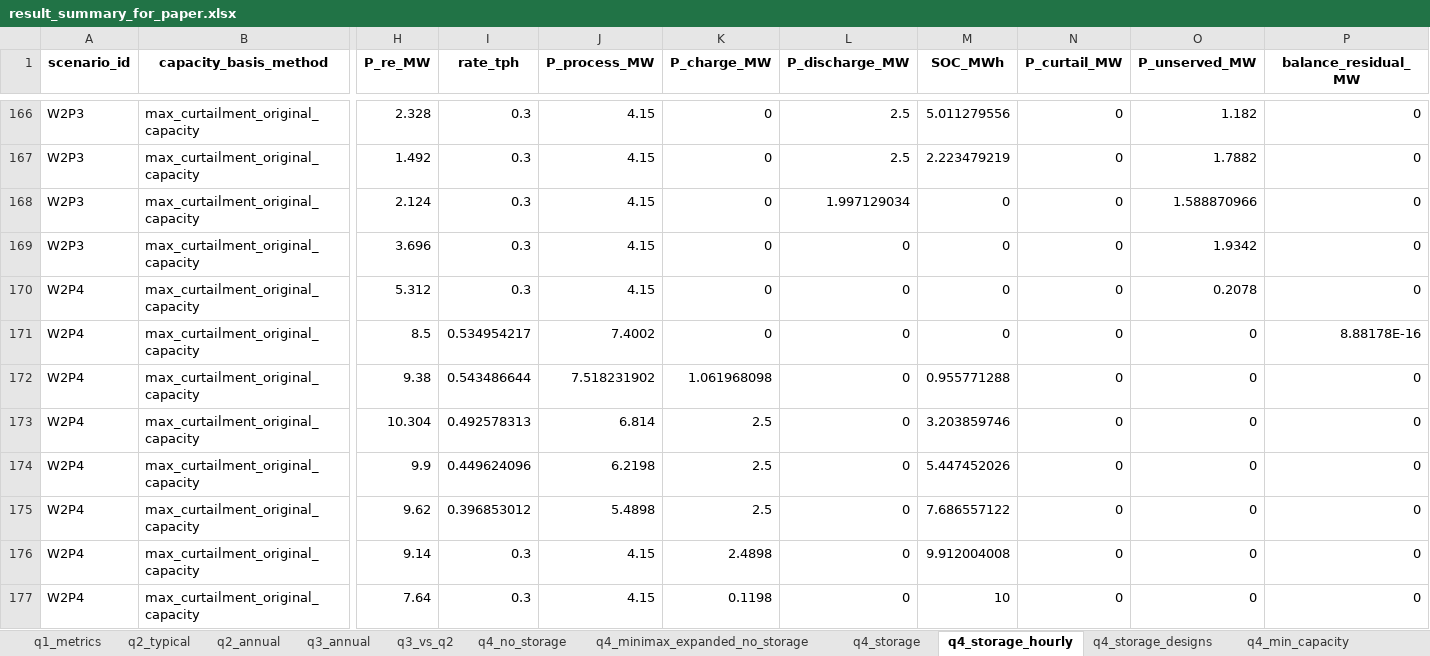
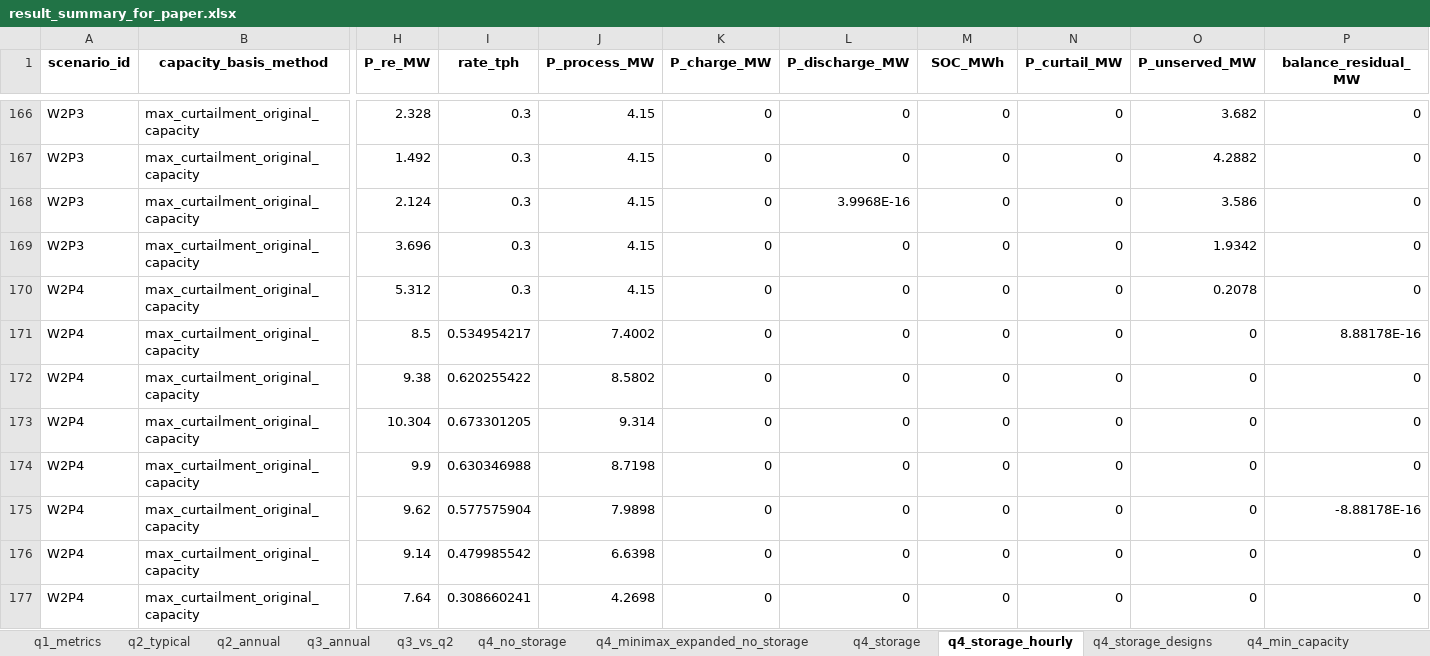
Before and after one commit to feng236/shuomo, an Excel workbook: python/outputs/tables/result_summary_for_paper.xlsx, sheet q4_storage_hourly, drawn as a sheet; only a part is shown, gaps mark what is left out; values as stored, in another font and other column widths than the file's, no borders; the diff covers the shown part only; the diff names each change by its address in the sheet, - before the commit and + after, or states it on an @@ line.

Commit message:
Prevent storage dispatch from reducing offgrid production

```diff
--- a/python/outputs/tables/result_summary_for_paper.xlsx (sheet q4_storage_hourly)
+++ b/python/outputs/tables/result_summary_for_paper.xlsx (sheet q4_storage_hourly)
-L166:L167 (P_discharge_MW): 2.5
+L166:L167 (P_discharge_MW): 0
-M166 (SOC_MWh): 5.011279556
+M166 (SOC_MWh): 0
-O166 (P_unserved_MW): 1.182
+O166 (P_unserved_MW): 3.682
-M167 (SOC_MWh): 2.223479219
+M167 (SOC_MWh): 0
-O167 (P_unserved_MW): 1.7882
+O167 (P_unserved_MW): 4.2882
-L168 (P_discharge_MW): 1.997129034
+L168 (P_discharge_MW): 3.9968E-16
-O168 (P_unserved_MW): 1.588870966
+O168 (P_unserved_MW): 3.586
-I172 (rate_tph): 0.543486644
+I172 (rate_tph): 0.620255422
-J172 (P_process_MW): 7.518231902
+J172 (P_process_MW): 8.5802
-K172 (P_charge_MW): 1.061968098
+K172 (P_charge_MW): 0
-M172 (SOC_MWh): 0.955771288
+M172 (SOC_MWh): 0
-I173 (rate_tph): 0.492578313
+I173 (rate_tph): 0.673301205
-J173 (P_process_MW): 6.814
+J173 (P_process_MW): 9.314
-K173:K175 (P_charge_MW): 2.5
+K173:K175 (P_charge_MW): 0
-M173 (SOC_MWh): 3.203859746
+M173 (SOC_MWh): 0
-I174 (rate_tph): 0.449624096
+I174 (rate_tph): 0.630346988
-J174 (P_process_MW): 6.2198
+J174 (P_process_MW): 8.7198
-M174 (SOC_MWh): 5.447452026
+M174 (SOC_MWh): 0
-I175 (rate_tph): 0.396853012
+I175 (rate_tph): 0.577575904
-J175 (P_process_MW): 5.4898
+J175 (P_process_MW): 7.9898
-M175 (SOC_MWh): 7.686557122
+M175 (SOC_MWh): 0
-P175 (balance_residual_MW): 0
+P175 (balance_residual_MW): -8.88178E-16
-I176 (rate_tph): 0.3
+I176 (rate_tph): 0.479985542
-J176 (P_process_MW): 4.15
+J176 (P_process_MW): 6.6398
-K176 (P_charge_MW): 2.4898
+K176 (P_charge_MW): 0
-M176 (SOC_MWh): 9.912004008
+M176 (SOC_MWh): 0
-I177 (rate_tph): 0.3
+I177 (rate_tph): 0.308660241
-J177 (P_process_MW): 4.15
+J177 (P_process_MW): 4.2698
-K177 (P_charge_MW): 0.1198
+K177 (P_charge_MW): 0
-M177 (SOC_MWh): 10
+M177 (SOC_MWh): 0
```
Also changed, not shown: 384 edited cells elsewhere in this sheet, sheet q4_storage, sheet q4_grid_vs_offgrid, sheet storage_trace, sheet storage_2d_scan, sheet topsis_candidates, sheet q4_grid_vs_annual, 2 more sheets, 38 other files.
